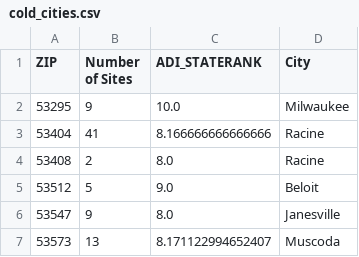
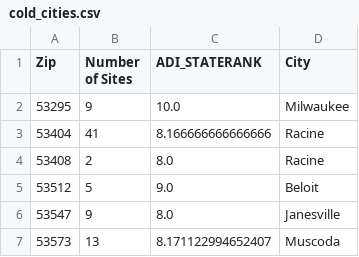
Before and after one commit to datakind/uwwi-datadive-dec-22, a CSV file: Cold zone identification/cold_cities.csv, drawn as a sheet; only a part is shown.

Commit message:
Updated Service sites per zip code.ipynb
- Used site_id instead of agency_id
- Change per capita density to per 1000 people

```diff
--- a/Cold zone identification/cold_cities.csv
+++ b/Cold zone identification/cold_cities.csv
@@ -1,2 +1,2 @@
-ZIP,Number of Sites,ADI_STATERANK,City
+Zip,Number of Sites,ADI_STATERANK,City
 53295,9,10.0,Milwaukee
```
Also changed, not shown: 6 other files.
